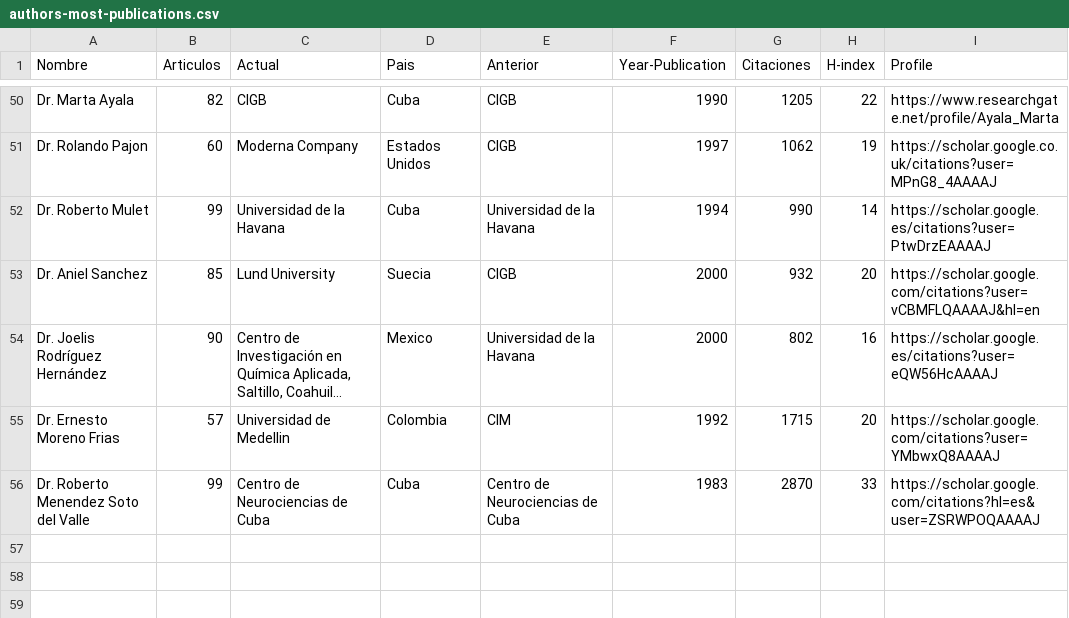
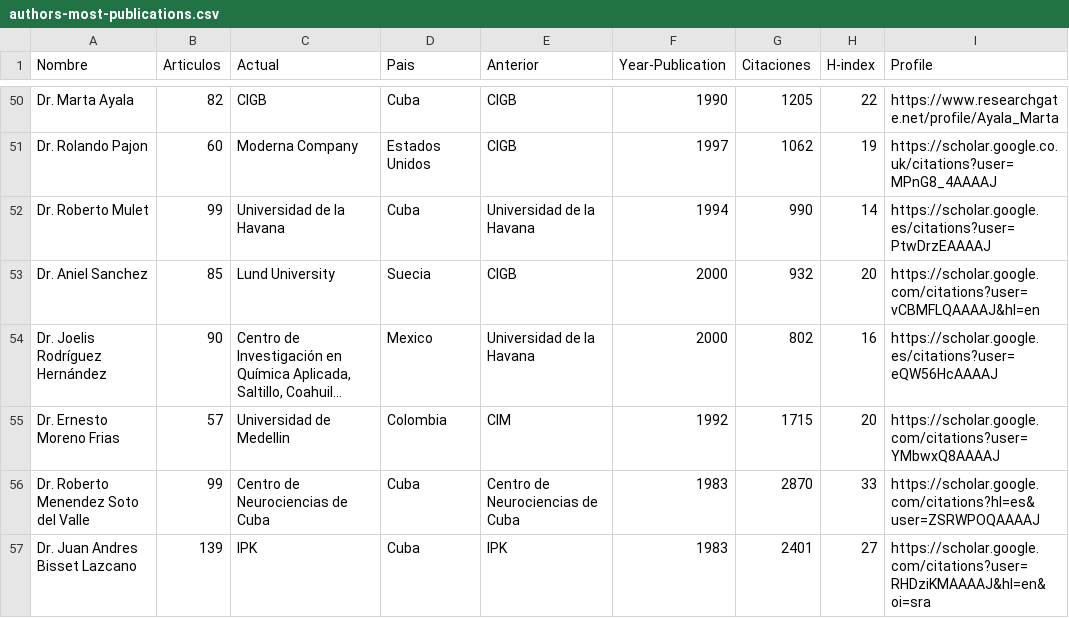
Before and after one commit to ypriverol/cubastats, a CSV file: authors-most-publications.csv, drawn as a sheet; only a part is shown, gaps mark what is left out; long unchanged cells end in ….

Commit message:
minor changes

```diff
--- a/authors-most-publications.csv
+++ b/authors-most-publications.csv
@@ -56 +56,2 @@ Dr. Ernesto Moreno Frias,57,Universidad de Medellin ,Colombia,CIM,1992,1715,20,h
 Dr. Roberto Menendez Soto del Valle,99,Centro de Neurociencias de Cuba,Cuba,Centro de Neurociencias de Cuba,1983,2870,33,https://scholar.google.com/citations?hl=es&user=ZSRWPOQAAAAJ
+Dr. Juan Andres Bisset Lazcano,139,IPK,Cuba,IPK,1983,2401,27,https://scholar.google.com/citations?user=RHDziKMAAAAJ&hl=en&oi=sra
```
